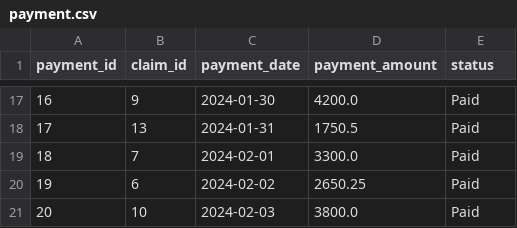
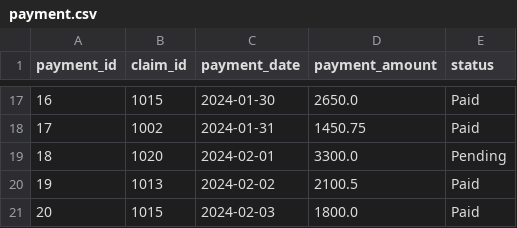
Before and after one commit to syda-ai/syda, a CSV file: examples/database_integration/output/load_schemas/payment.csv, drawn as a sheet; only a part is shown, gaps mark what is left out; the diff covers the shown part only.

Commit message:
Update healthcare_demo database and CSV files with new data structures and values. Adjusted patient, provider, diagnosis, claim, payment, and adjudication records for consistency and accuracy. Enhanced pre-release test script to ensure proper execution of examples.

```diff
--- a/examples/database_integration/output/load_schemas/payment.csv
+++ b/examples/database_integration/output/load_schemas/payment.csv
@@ -17,5 +17,5 @@ payment_id,claim_id,payment_date,payment_amount,status
-16,9,2024-01-30,4200.0,Paid
-17,13,2024-01-31,1750.5,Paid
-18,7,2024-02-01,3300.0,Paid
-19,6,2024-02-02,2650.25,Paid
-20,10,2024-02-03,3800.0,Paid
+16,1015,2024-01-30,2650.0,Paid
+17,1002,2024-01-31,1450.75,Paid
+18,1020,2024-02-01,3300.0,Pending
+19,1013,2024-02-02,2100.5,Paid
+20,1015,2024-02-03,1800.0,Paid
```
Also changed, not shown: 32 edited cells elsewhere in this file, examples/database_integration/output/load_schemas/adjudication.csv, examples/database_integration/output/load_schemas/claim.csv, 18 other files.
